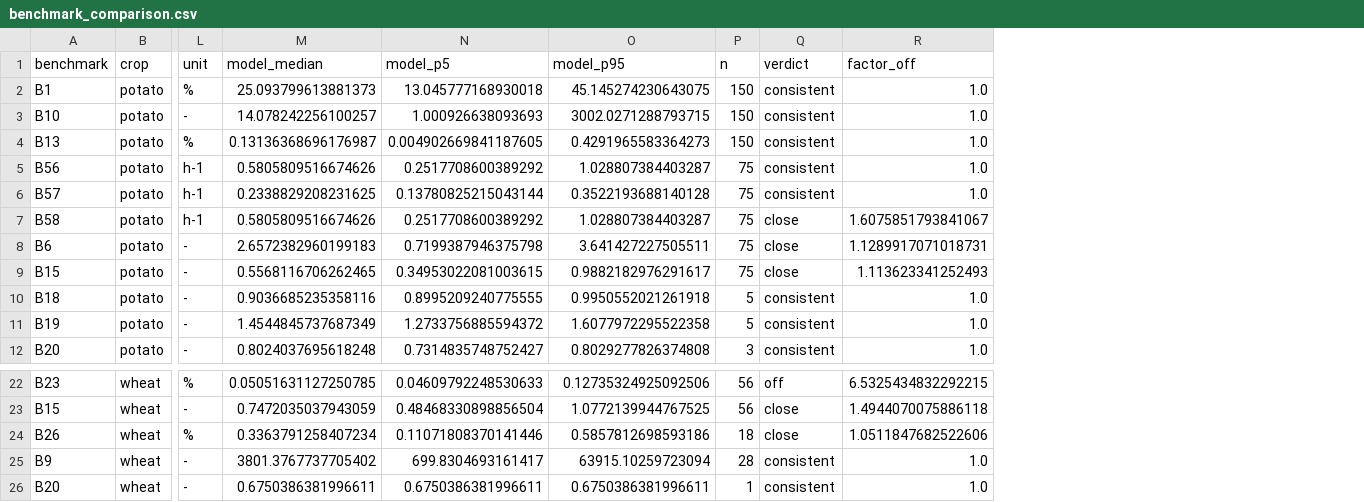
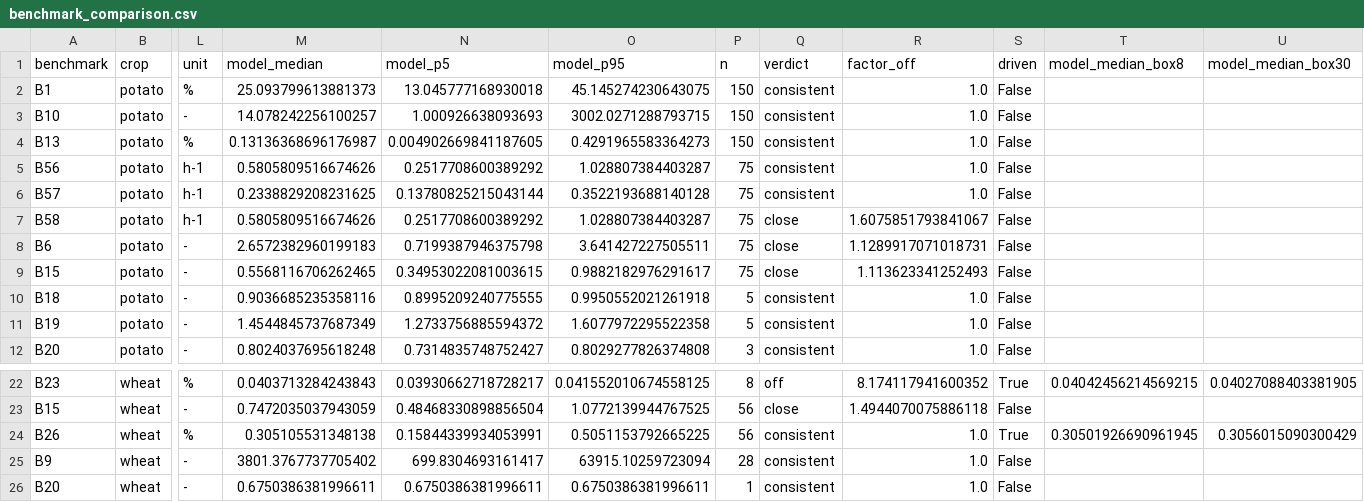
Before and after one commit to rsk-ff/Dmitte, a CSV file: validation/results/benchmark_comparison.csv, drawn as a sheet; only a part is shown, gaps mark what is left out; the diff covers the shown part only; the diff names each change by its address in the sheet, - before the commit and + after, or states it on an @@ line.

```diff
--- a/validation/results/benchmark_comparison.csv
+++ b/validation/results/benchmark_comparison.csv
+column S (driven), rows 2-12: all False; rows 22-26: True | False | True | False | False
+column T (model_median_box8), rows 22-24: 0.04042456214569215 |  | 0.30501926690961945
+column U (model_median_box30), rows 22-24: 0.04027088403381905 |  | 0.3056015090300429
-M22 (model_median): 0.05051631127250785
+M22 (model_median): 0.0403713284243843
-N22 (model_p5): 0.04609792248530633
+N22 (model_p5): 0.03930662718728217
-O22 (model_p95): 0.12735324925092506
+O22 (model_p95): 0.041552010674558125
-P22 (n): 56
+P22 (n): 8
-R22 (factor_off): 6.5325434832292215
+R22 (factor_off): 8.174117941600352
-M24 (model_median): 0.3363791258407234
+M24 (model_median): 0.305105531348138
-N24 (model_p5): 0.11071808370141446
+N24 (model_p5): 0.15844339934053991
-O24 (model_p95): 0.5857812698593186
+O24 (model_p95): 0.5051153792665225
-P24 (n): 18
+P24 (n): 56
-Q24 (verdict): close
+Q24 (verdict): consistent
-R24 (factor_off): 1.0511847682522606
+R24 (factor_off): 1.0
```
Also changed, not shown: 32 edited cells elsewhere in this file, validation/results/calibration_rc_night.csv, 5 other files.
